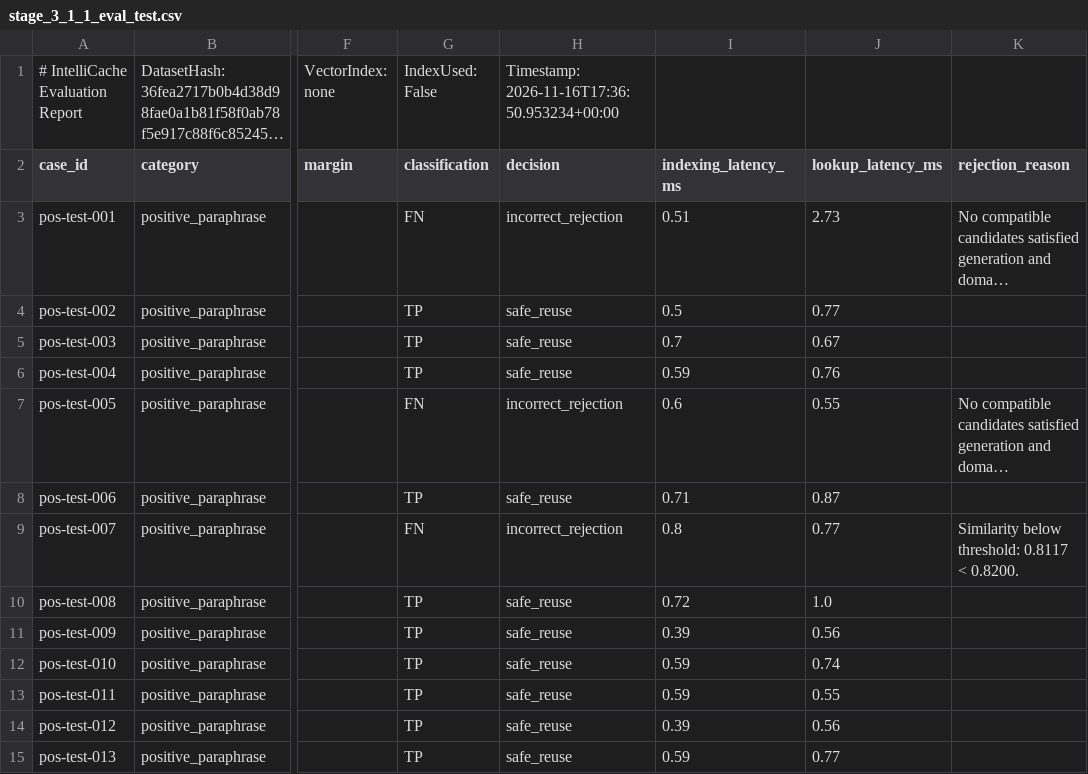
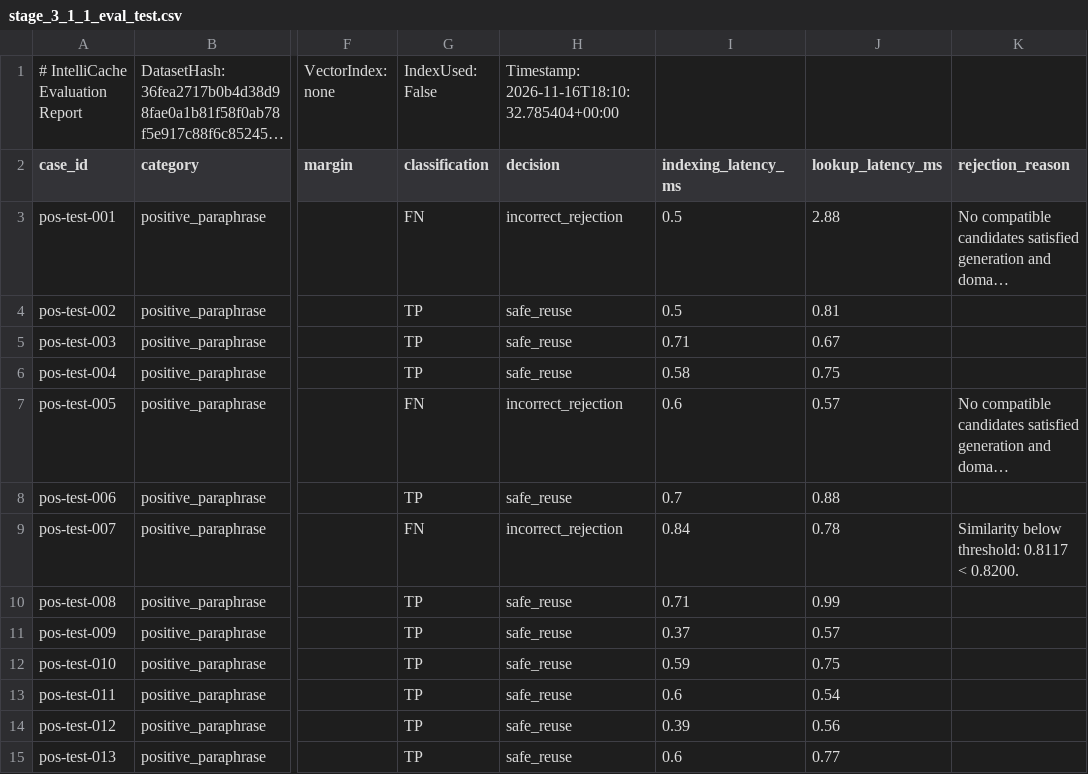
Before and after one commit to Guneshbari/IntelliCache, a CSV file: gateway/evaluation/reports/stage_3_1_1_eval_test.csv, drawn as a sheet; only a part is shown, gaps mark what is left out; long unchanged cells end in …; the diff covers the shown part only; the diff names each change by its address in the sheet, - before the commit and + after, or states it on an @@ line.

```diff
--- a/gateway/evaluation/reports/stage_3_1_1_eval_test.csv
+++ b/gateway/evaluation/reports/stage_3_1_1_eval_test.csv
-H1 (decision): Timestamp: 2026-11-16T17:36:50.953234+00:00
+H1 (decision): Timestamp: 2026-11-16T18:10:32.785404+00:00
-I3 (indexing_latency_ms): 0.51
+I3 (indexing_latency_ms): 0.5
-J3 (lookup_latency_ms): 2.73
+J3 (lookup_latency_ms): 2.88
-J4 (lookup_latency_ms): 0.77
+J4 (lookup_latency_ms): 0.81
-I5 (indexing_latency_ms): 0.7
+I5 (indexing_latency_ms): 0.71
-I6 (indexing_latency_ms): 0.59
+I6 (indexing_latency_ms): 0.58
-J6 (lookup_latency_ms): 0.76
+J6 (lookup_latency_ms): 0.75
-J7 (lookup_latency_ms): 0.55
+J7 (lookup_latency_ms): 0.57
-I8 (indexing_latency_ms): 0.71
+I8 (indexing_latency_ms): 0.7
-J8 (lookup_latency_ms): 0.87
+J8 (lookup_latency_ms): 0.88
-I9 (indexing_latency_ms): 0.8
+I9 (indexing_latency_ms): 0.84
-J9 (lookup_latency_ms): 0.77
+J9 (lookup_latency_ms): 0.78
-I10 (indexing_latency_ms): 0.72
+I10 (indexing_latency_ms): 0.71
-J10 (lookup_latency_ms): 1.0
+J10 (lookup_latency_ms): 0.99
-I11 (indexing_latency_ms): 0.39
+I11 (indexing_latency_ms): 0.37
-J11 (lookup_latency_ms): 0.56
+J11 (lookup_latency_ms): 0.57
-J12 (lookup_latency_ms): 0.74
+J12 (lookup_latency_ms): 0.75
-I13 (indexing_latency_ms): 0.59
+I13 (indexing_latency_ms): 0.6
-J13 (lookup_latency_ms): 0.55
+J13 (lookup_latency_ms): 0.54
-I15 (indexing_latency_ms): 0.59
+I15 (indexing_latency_ms): 0.6
```
Also changed, not shown: 65 edited cells elsewhere in this file, gateway/evaluation/reports/stage_3_1_1_eval_development.csv, 8 other files.
